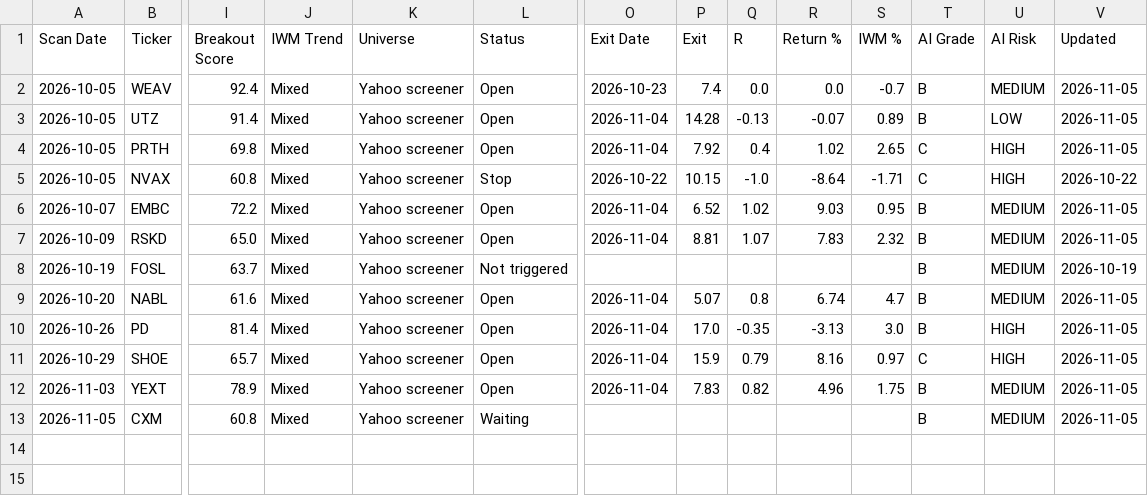
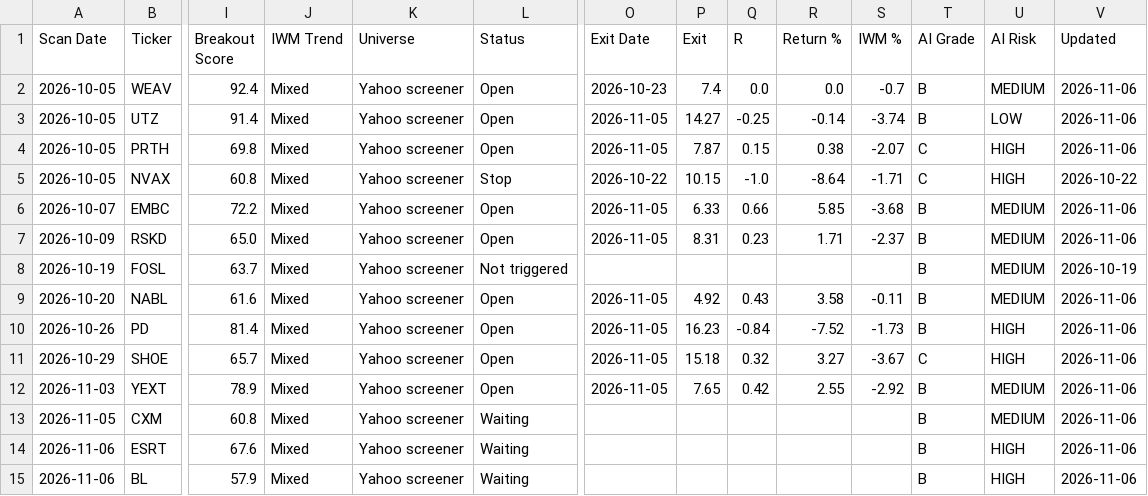
Before and after one commit to wolfmanex/trading-dashboard, a CSV file: signal_log.csv, drawn as a sheet; only a part is shown, gaps mark what is left out; rows hold the shown columns only; the diff names each change by its address in the sheet, - before the commit and + after, or states it on an @@ line.

```diff
--- a/signal_log.csv
+++ b/signal_log.csv
-V2:V4 (Updated): 2026-11-05
+V2:V4 (Updated): 2026-11-06
-O3:O4 (Exit Date): 2026-11-04
+O3:O4 (Exit Date): 2026-11-05
-P3 (Exit): 14.28
+P3 (Exit): 14.27
-Q3 (R): -0.13
+Q3 (R): -0.25
-R3 (Return %): -0.07
+R3 (Return %): -0.14
-S3 (IWM %): 0.89
+S3 (IWM %): -3.74
-P4 (Exit): 7.92
+P4 (Exit): 7.87
-Q4 (R): 0.4
+Q4 (R): 0.15
-R4 (Return %): 1.02
+R4 (Return %): 0.38
-S4 (IWM %): 2.65
+S4 (IWM %): -2.07
-O6:O7 (Exit Date): 2026-11-04
+O6:O7 (Exit Date): 2026-11-05
-P6 (Exit): 6.52
+P6 (Exit): 6.33
-Q6 (R): 1.02
+Q6 (R): 0.66
-R6 (Return %): 9.03
+R6 (Return %): 5.85
-S6 (IWM %): 0.95
+S6 (IWM %): -3.68
-V6:V7 (Updated): 2026-11-05
+V6:V7 (Updated): 2026-11-06
-P7 (Exit): 8.81
+P7 (Exit): 8.31
-Q7 (R): 1.07
+Q7 (R): 0.23
-R7 (Return %): 7.83
+R7 (Return %): 1.71
-S7 (IWM %): 2.32
+S7 (IWM %): -2.37
-O9:O12 (Exit Date): 2026-11-04
+O9:O12 (Exit Date): 2026-11-05
-P9 (Exit): 5.07
+P9 (Exit): 4.92
-Q9 (R): 0.8
+Q9 (R): 0.43
-R9 (Return %): 6.74
+R9 (Return %): 3.58
-S9 (IWM %): 4.7
+S9 (IWM %): -0.11
-V9:V13 (Updated): 2026-11-05
+V9:V13 (Updated): 2026-11-06
-P10 (Exit): 17.0
+P10 (Exit): 16.23
-Q10 (R): -0.35
+Q10 (R): -0.84
-R10 (Return %): -3.13
+R10 (Return %): -7.52
-S10 (IWM %): 3.0
+S10 (IWM %): -1.73
-P11 (Exit): 15.9
+P11 (Exit): 15.18
-Q11 (R): 0.79
+Q11 (R): 0.32
-R11 (Return %): 8.16
+R11 (Return %): 3.27
-S11 (IWM %): 0.97
+S11 (IWM %): -3.67
-P12 (Exit): 7.83
+P12 (Exit): 7.65
-Q12 (R): 0.82
+Q12 (R): 0.42
-R12 (Return %): 4.96
+R12 (Return %): 2.55
-S12 (IWM %): 1.75
+S12 (IWM %): -2.92
+row 14: 2026-11-06 | ESRT | 67.6 | Mixed | Yahoo screener | Waiting |  |  |  |  |  | B | HIGH | 2026-11-06
+row 15: 2026-11-06 | BL | 57.9 | Mixed | Yahoo screener | Waiting |  |  |  |  |  | B | HIGH | 2026-11-06
```
